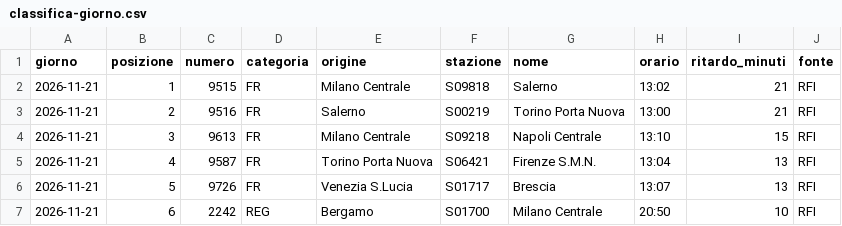
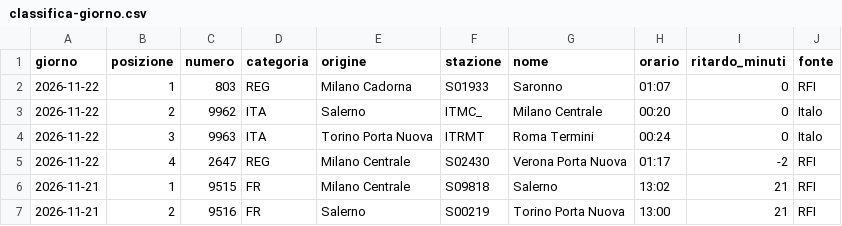
Before and after one commit to MJ83-collab/Binario-app, a CSV file: storico/classifica-giorno.csv, drawn as a sheet; only a part is shown; the shorter side is filled out with more unchanged rows.

```diff
--- a/storico/classifica-giorno.csv
+++ b/storico/classifica-giorno.csv
@@ -1,2 +1,6 @@
 giorno;posizione;numero;categoria;origine;stazione;nome;orario;ritardo_minuti;fonte
+2026-11-22;1;803;REG;Milano Cadorna;S01933;Saronno;01:07;0;RFI
+2026-11-22;2;9962;ITA;Salerno;ITMC_;Milano Centrale;00:20;0;Italo
+2026-11-22;3;9963;ITA;Torino Porta Nuova;ITRMT;Roma Termini;00:24;0;Italo
+2026-11-22;4;2647;REG;Milano Centrale;S02430;Verona Porta Nuova;01:17;-2;RFI
 2026-11-21;1;9515;FR;Milano Centrale;S09818;Salerno;13:02;21;RFI
```
Also changed, not shown: storico/giorni/2026-11-21.csv, storico/treni-30g.csv, 2 other files.
